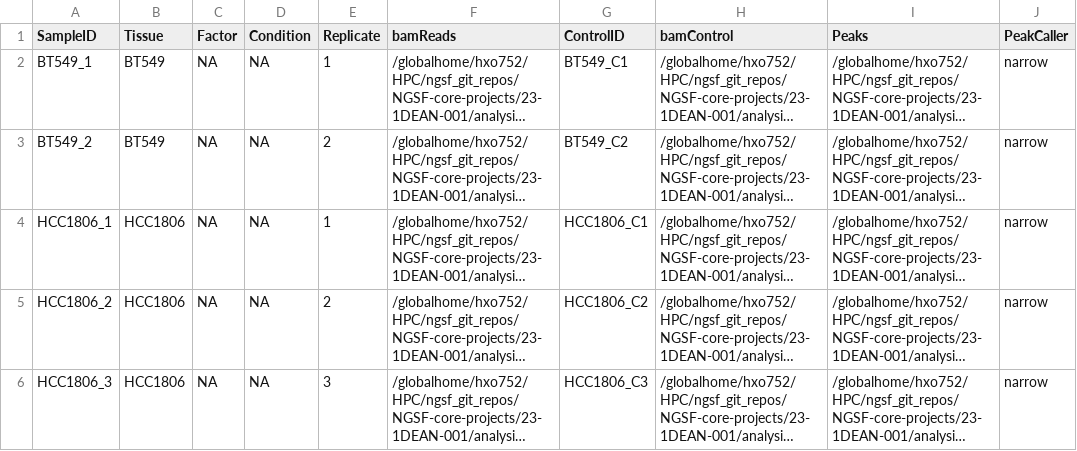
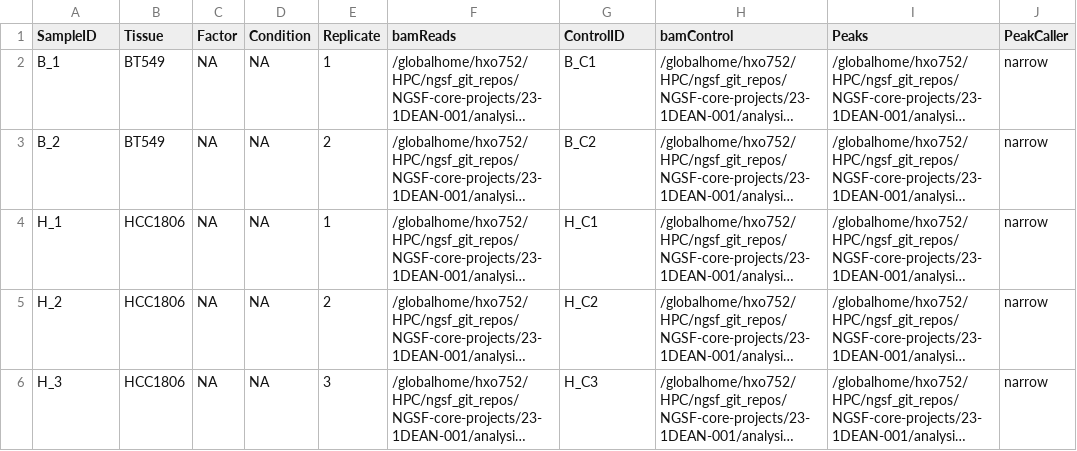
Before and after one commit to shhayat/NGSF-core-projects, a CSV file: 23-1DEAN-001/sampleSheet_for_ChIPQC_v1.csv, drawn as a sheet; long unchanged cells end in …; the diff names each change by its address in the sheet, - before the commit and + after, or states it on an @@ line.

Commit message:
Update sampleSheet_for_ChIPQC_v1.csv

```diff
--- a/23-1DEAN-001/sampleSheet_for_ChIPQC_v1.csv
+++ b/23-1DEAN-001/sampleSheet_for_ChIPQC_v1.csv
-A2 (SampleID): BT549_1
+A2 (SampleID): B_1
-G2 (ControlID): BT549_C1
+G2 (ControlID): B_C1
-A3 (SampleID): BT549_2
+A3 (SampleID): B_2
-G3 (ControlID): BT549_C2
+G3 (ControlID): B_C2
-A4 (SampleID): HCC1806_1
+A4 (SampleID): H_1
-G4 (ControlID): HCC1806_C1
+G4 (ControlID): H_C1
-A5 (SampleID): HCC1806_2
+A5 (SampleID): H_2
-G5 (ControlID): HCC1806_C2
+G5 (ControlID): H_C2
-A6 (SampleID): HCC1806_3
+A6 (SampleID): H_3
-G6 (ControlID): HCC1806_C3
+G6 (ControlID): H_C3
```
